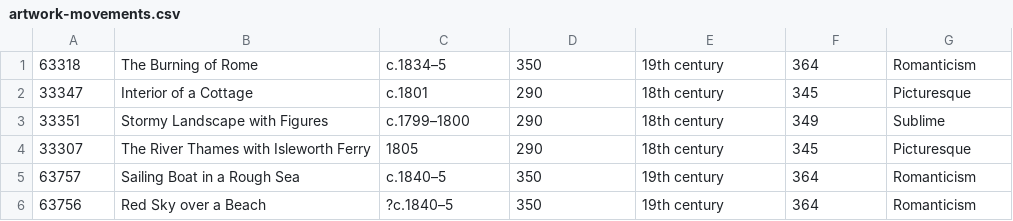
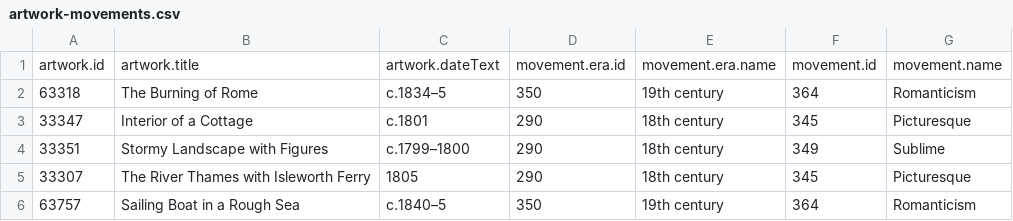
Before and after one commit to rheaplex/tate-data, a CSV file: artwork-movements.csv, drawn as a sheet; only a part is shown; the shorter side is filled out with more unchanged rows.

```diff
--- a/artwork-movements.csv
+++ b/artwork-movements.csv
@@ -1 +1,2 @@
+artwork.id,artwork.title,artwork.dateText,movement.era.id,movement.era.name,movement.id,movement.name
 63318,The Burning of Rome,c.1834–5,350,19th century,364,Romanticism
```
Also changed, not shown: artist-locations.csv, artist-movements.csv, 21 other files.
